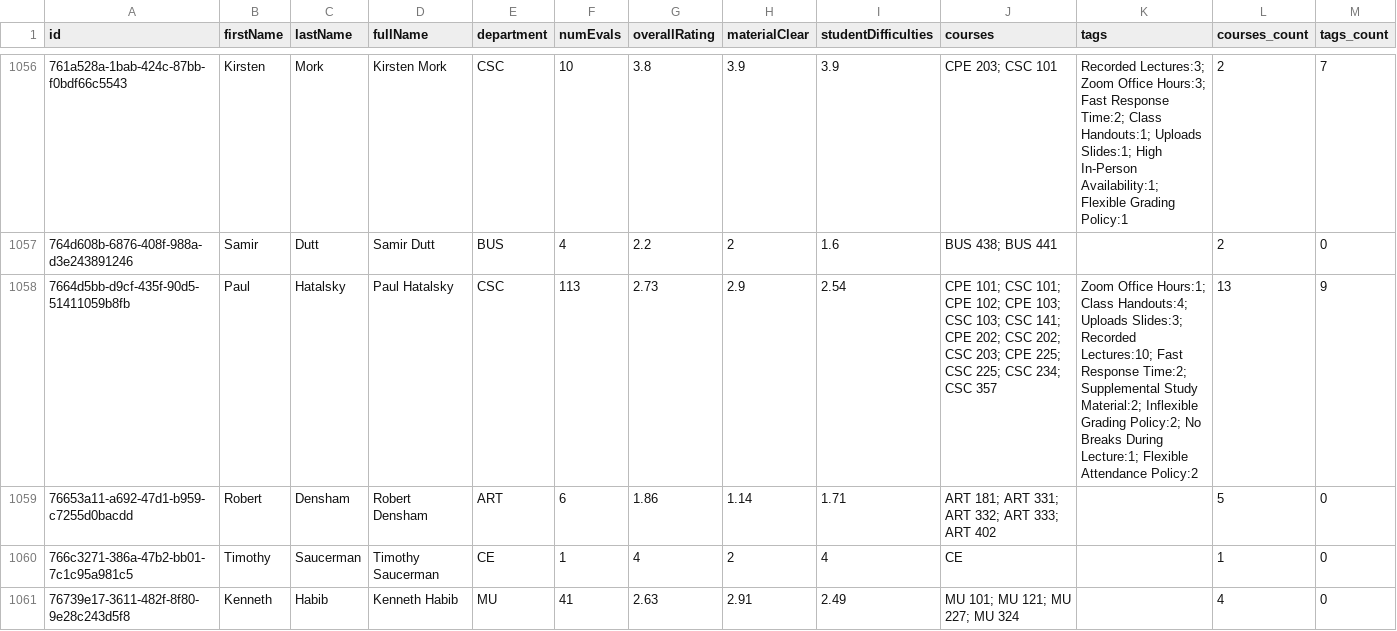
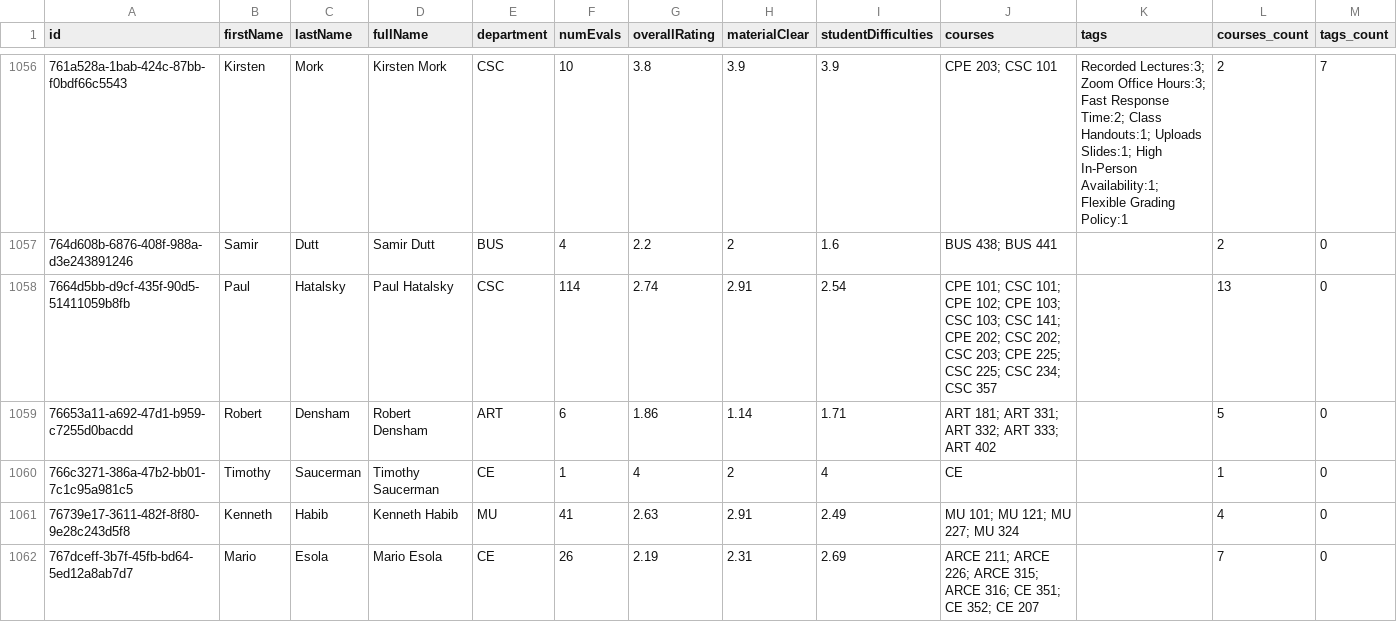
Before and after one commit to sreshtalluri/polyratings-data-collection, a CSV file: data/main/professors_data.csv, drawn as a sheet; only a part is shown, gaps mark what is left out; the shorter side is filled out with more unchanged rows; the diff covers the shown part only.

```diff
--- a/data/main/professors_data.csv
+++ b/data/main/professors_data.csv
@@ -1057,3 +1057,3 @@ id,firstName,lastName,fullName,department,numEvals,overallRating,materialClear,s
 764d608b-6876-408f-988a-d3e243891246,Samir,Dutt,Samir Dutt,BUS,4,2.2,2,1.6,BUS 438; BUS 441,,2,0
-7664d5bb-d9cf-435f-90d5-51411059b8fb,Paul,Hatalsky,Paul Hatalsky,CSC,113,2.73,2.9,2.54,CPE 101; CSC 101; CPE 102; CPE 103; CSC 103; CSC 141; CPE 202; CSC 202; CSC 203; CPE 225; CSC 225; CSC 234; CSC 357,Zoom Office Hours:1; Class Handouts:4; Uploads Slides:3; Recorded Lectures:10; Fast Response Time:2; Supplemental Study Material:2; Inflexible Grading Policy:2; No Breaks During Lecture:1; Flexible Attendance Policy:2,13,9
+7664d5bb-d9cf-435f-90d5-51411059b8fb,Paul,Hatalsky,Paul Hatalsky,CSC,114,2.74,2.91,2.54,CPE 101; CSC 101; CPE 102; CPE 103; CSC 103; CSC 141; CPE 202; CSC 202; CSC 203; CPE 225; CSC 225; CSC 234; CSC 357,,13,0
 76653a11-a692-47d1-b959-c7255d0bacdd,Robert,Densham,Robert Densham,ART,6,1.86,1.14,1.71,ART 181; ART 331; ART 332; ART 333; ART 402,,5,0
```
Also changed, not shown: 22 edited cells elsewhere in this file, data/main/department_summary.csv, data/main/professor_name_to_id.csv.
